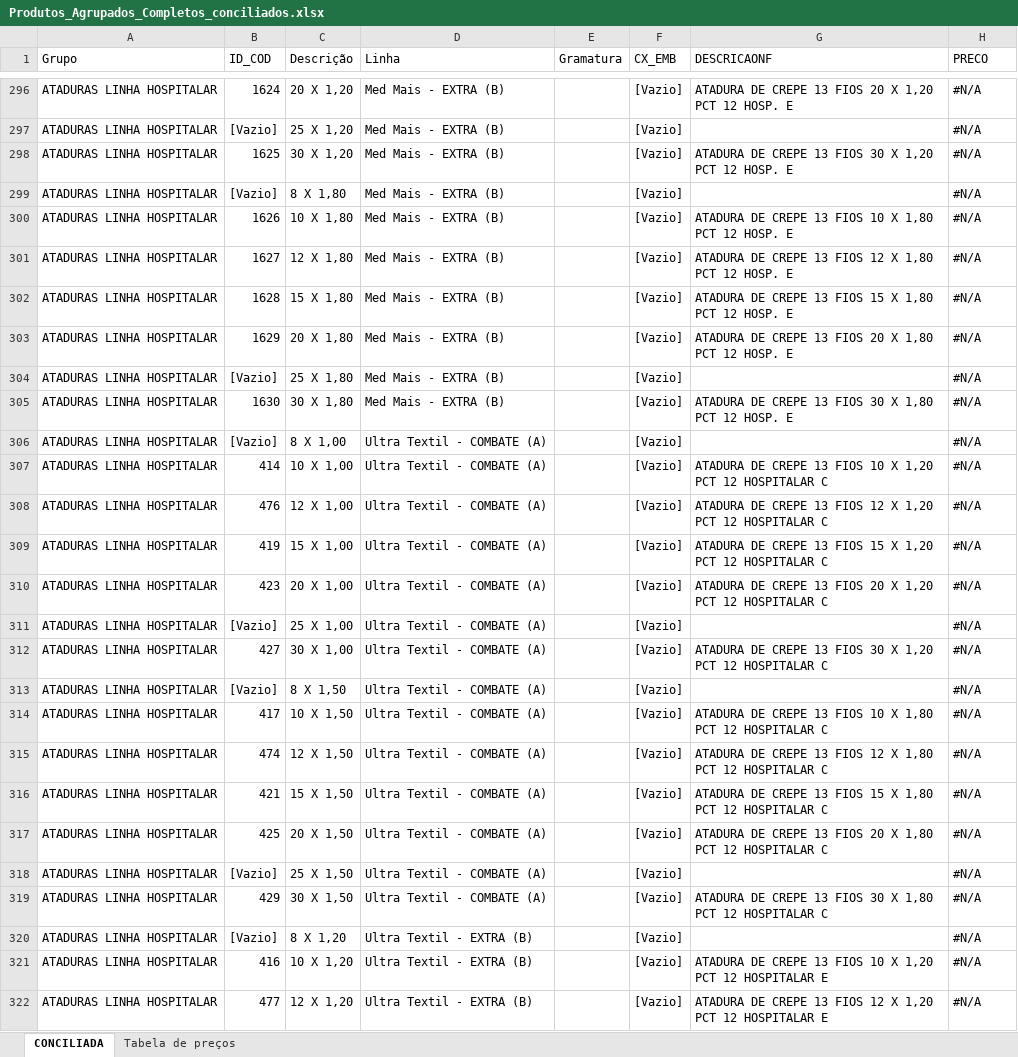
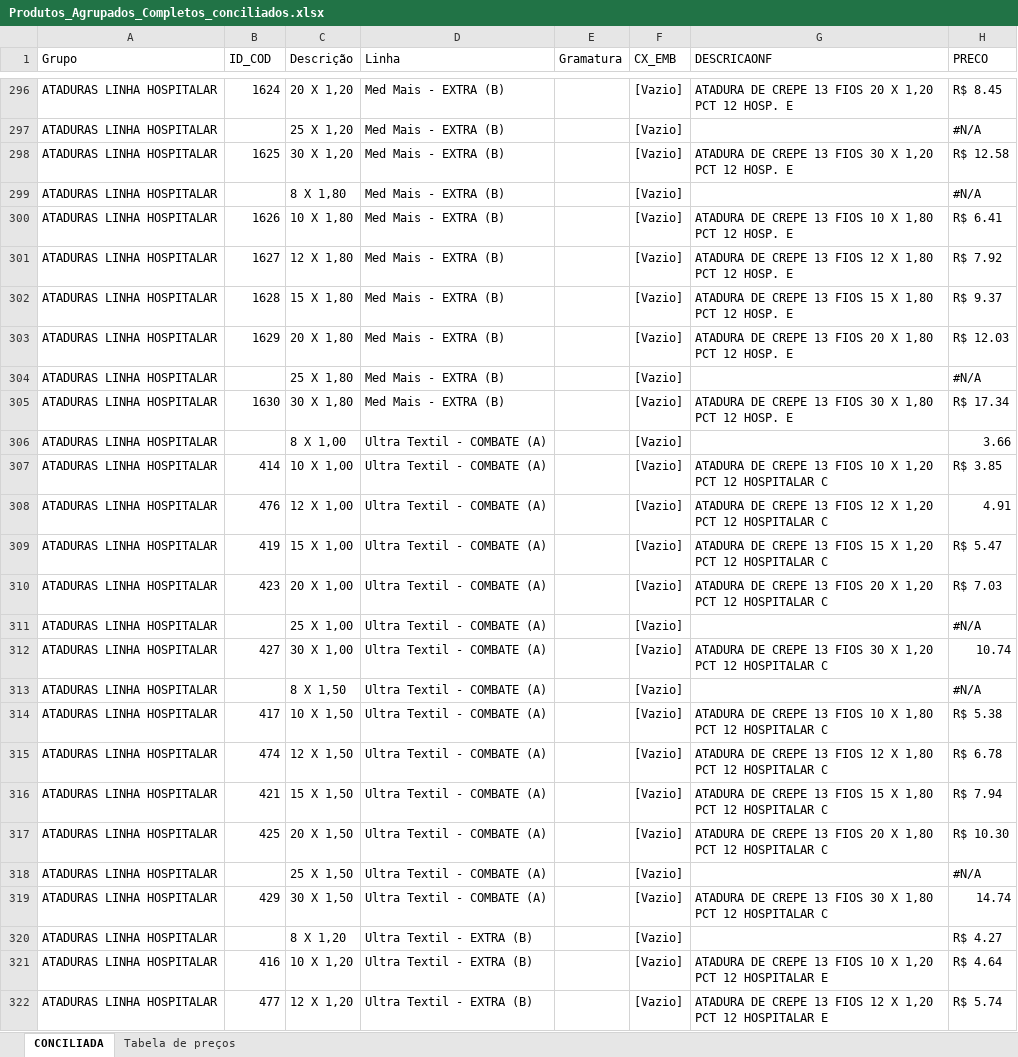
Before and after one commit to fabiosilvavendas-byte/CRM_Medtextil2.0, an Excel workbook: dados/Produtos_Agrupados_Completos_conciliados.xlsx, sheet CONCILIADA, drawn as a sheet; only a part is shown, gaps mark what is left out; values as stored, in another font and other column widths than the file's, no cell formats; table styles not drawn; the diff covers the shown part only; the diff names each change by its address in the sheet, - before the commit and + after, or states it on an @@ line.

```diff
--- a/dados/Produtos_Agrupados_Completos_conciliados.xlsx (sheet CONCILIADA)
+++ b/dados/Produtos_Agrupados_Completos_conciliados.xlsx (sheet CONCILIADA)
-H296 (PRECO): #N/A
+H296 (PRECO): R$ 8.45
-B297 (ID_COD): [Vazio]
+B297 (ID_COD): (empty)
-H298 (PRECO): #N/A
+H298 (PRECO): R$ 12.58
-B299 (ID_COD): [Vazio]
+B299 (ID_COD): (empty)
-H300 (PRECO): #N/A
+H300 (PRECO): R$ 6.41
-H301 (PRECO): #N/A
+H301 (PRECO): R$ 7.92
-H302 (PRECO): #N/A
+H302 (PRECO): R$ 9.37
-H303 (PRECO): #N/A
+H303 (PRECO): R$ 12.03
-B304 (ID_COD): [Vazio]
+B304 (ID_COD): (empty)
-H305 (PRECO): #N/A
+H305 (PRECO): R$ 17.34
-B306 (ID_COD): [Vazio]
+B306 (ID_COD): (empty)
-H306 (PRECO): #N/A
+H306 (PRECO): 3.66
-H307 (PRECO): #N/A
+H307 (PRECO): R$ 3.85
-H308 (PRECO): #N/A
+H308 (PRECO): 4.91
-H309 (PRECO): #N/A
+H309 (PRECO): R$ 5.47
-H310 (PRECO): #N/A
+H310 (PRECO): R$ 7.03
-B311 (ID_COD): [Vazio]
+B311 (ID_COD): (empty)
-H312 (PRECO): #N/A
+H312 (PRECO): 10.74
-B313 (ID_COD): [Vazio]
+B313 (ID_COD): (empty)
-H314 (PRECO): #N/A
+H314 (PRECO): R$ 5.38
-H315 (PRECO): #N/A
+H315 (PRECO): R$ 6.78
-H316 (PRECO): #N/A
+H316 (PRECO): R$ 7.94
-H317 (PRECO): #N/A
+H317 (PRECO): R$ 10.30
-B318 (ID_COD): [Vazio]
+B318 (ID_COD): (empty)
-H319 (PRECO): #N/A
+H319 (PRECO): 14.74
-B320 (ID_COD): [Vazio]
+B320 (ID_COD): (empty)
-H320 (PRECO): #N/A
+H320 (PRECO): R$ 4.27
-H321 (PRECO): #N/A
+H321 (PRECO): R$ 4.64
-H322 (PRECO): #N/A
+H322 (PRECO): R$ 5.74
```
Also changed, not shown: 116 edited cells elsewhere in this sheet, cell formats.
